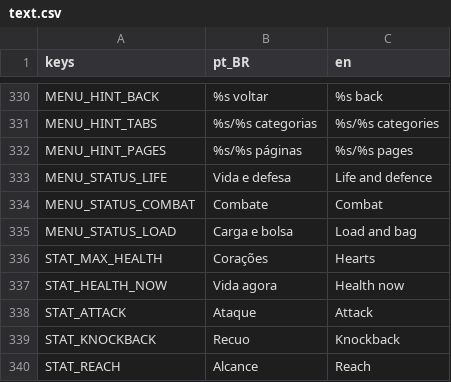
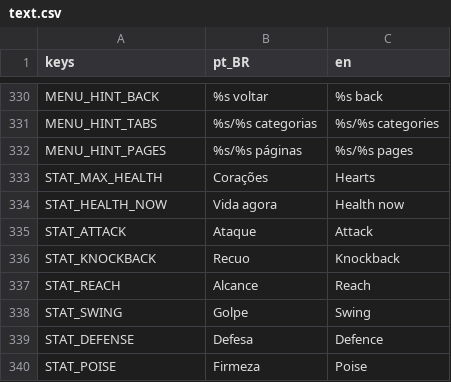
Before and after one commit to Jovinull/Ardovel, a CSV file: locale/text.csv, drawn as a sheet; only a part is shown, gaps mark what is left out; the shorter side is filled out with more unchanged rows; the diff covers the shown part only.

Commit message:
Spend attribute points in the status page
The status page shows the level, the experience toward the next one,
the points free, the four attributes and the values the hero uses in
play. The interact key starts spending: up and down choose an
attribute, left and right add or take back a point, the values show
what they would become, and only the interact key spends them; the
back key or closing the menu spends nothing, and the page stays put
while points are being chosen.

```diff
--- a/locale/text.csv
+++ b/locale/text.csv
@@ -356,5 +356,2 @@ MENU_HINT_TABS,"%s/%s categorias","%s/%s categories"
 MENU_HINT_PAGES,"%s/%s páginas","%s/%s pages"
-MENU_STATUS_LIFE,"Vida e defesa","Life and defence"
-MENU_STATUS_COMBAT,"Combate","Combat"
-MENU_STATUS_LOAD,"Carga e bolsa","Load and bag"
 STAT_MAX_HEALTH,"Corações","Hearts"
```
Also changed, not shown: 28 added rows elsewhere in this file, 6 other files.
